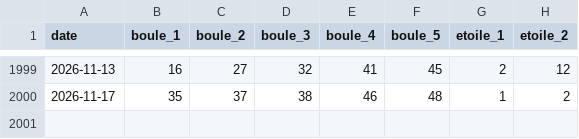
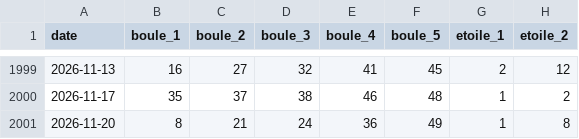
Before and after one commit to langloisrodolphe03319-hash/euromillions-lab, a CSV file: euromillions-tirages.csv, drawn as a sheet; only a part is shown, gaps mark what is left out; the diff names each change by its address in the sheet, - before the commit and + after, or states it on an @@ line.

```diff
--- a/euromillions-tirages.csv
+++ b/euromillions-tirages.csv
+row 2001: 2026-11-20 | 8 | 21 | 24 | 36 | 49 | 1 | 8
```
Also changed, not shown: 2 other files.
